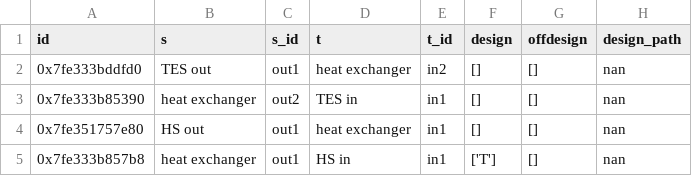
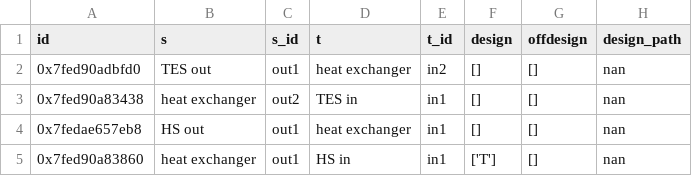
Before and after one commit to project-angus/IF_HeatSys_GeoStorage, a CSV file: BHES/powerplant/he_charge/conn.csv, drawn as a sheet; only a part is shown; the diff names each change by its address in the sheet, - before the commit and + after, or states it on an @@ line.

```diff
--- a/BHES/powerplant/he_charge/conn.csv
+++ b/BHES/powerplant/he_charge/conn.csv
-A2 (id): 0x7fe333bddfd0
+A2 (id): 0x7fed90adbfd0
-A3 (id): 0x7fe333b85390
+A3 (id): 0x7fed90a83438
-A4 (id): 0x7fe351757e80
+A4 (id): 0x7fedae657eb8
-A5 (id): 0x7fe333b857b8
+A5 (id): 0x7fed90a83860
```
Also changed, not shown: BHES/powerplant/he_charge/comps/heat_exchanger.csv, 9 other files.
